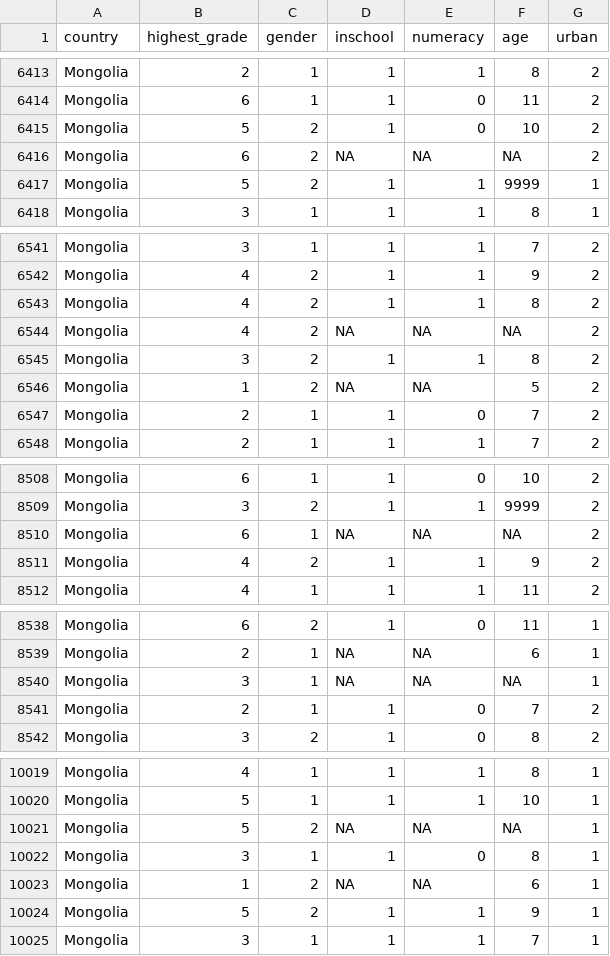
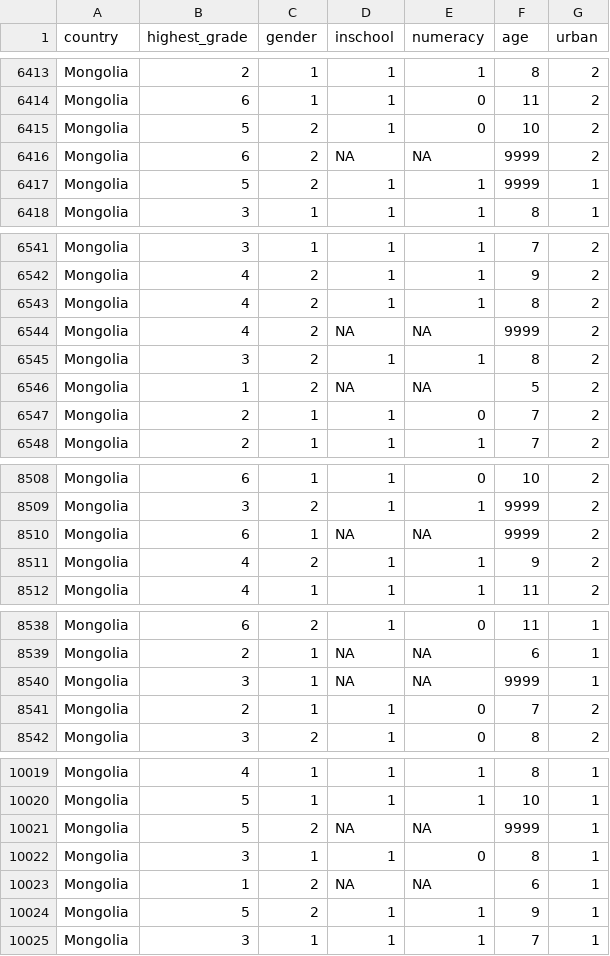
Before and after one commit to tylersimko/mathcamp2022, a CSV file: lessons/data/mics6.csv, drawn as a sheet; only a part is shown, gaps mark what is left out; the diff covers the shown part only.

```diff
--- a/lessons/data/mics6.csv
+++ b/lessons/data/mics6.csv
@@ -6415,3 +6415,3 @@ Mongolia,6,1,1,0,11,2
 Mongolia,5,2,1,0,10,2
-Mongolia,6,2,NA,NA,NA,2
+Mongolia,6,2,NA,NA,9999,2
 Mongolia,5,2,1,1,9999,1
@@ -6543,3 +6543,3 @@ Mongolia,4,2,1,1,9,2
 Mongolia,4,2,1,1,8,2
-Mongolia,4,2,NA,NA,NA,2
+Mongolia,4,2,NA,NA,9999,2
 Mongolia,3,2,1,1,8,2
@@ -8509,3 +8509,3 @@ Mongolia,6,1,1,0,10,2
 Mongolia,3,2,1,1,9999,2
-Mongolia,6,1,NA,NA,NA,2
+Mongolia,6,1,NA,NA,9999,2
 Mongolia,4,2,1,1,9,2
@@ -8539,3 +8539,3 @@ Mongolia,6,2,1,0,11,1
 Mongolia,2,1,NA,NA,6,1
-Mongolia,3,1,NA,NA,NA,1
+Mongolia,3,1,NA,NA,9999,1
 Mongolia,2,1,1,0,7,2
@@ -10020,3 +10020,3 @@ Mongolia,4,1,1,1,8,1
 Mongolia,5,1,1,1,10,1
-Mongolia,5,2,NA,NA,NA,1
+Mongolia,5,2,NA,NA,9999,1
 Mongolia,3,1,1,0,8,1
```
Also changed, not shown: 4 edited cells elsewhere in this file, 4 other files.
